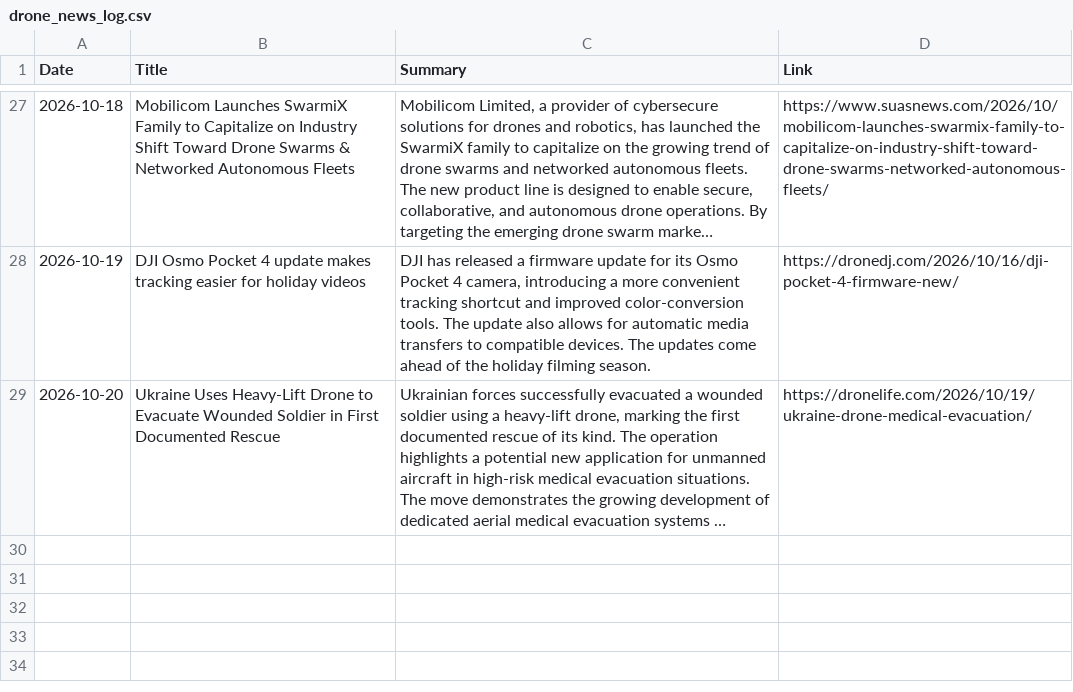
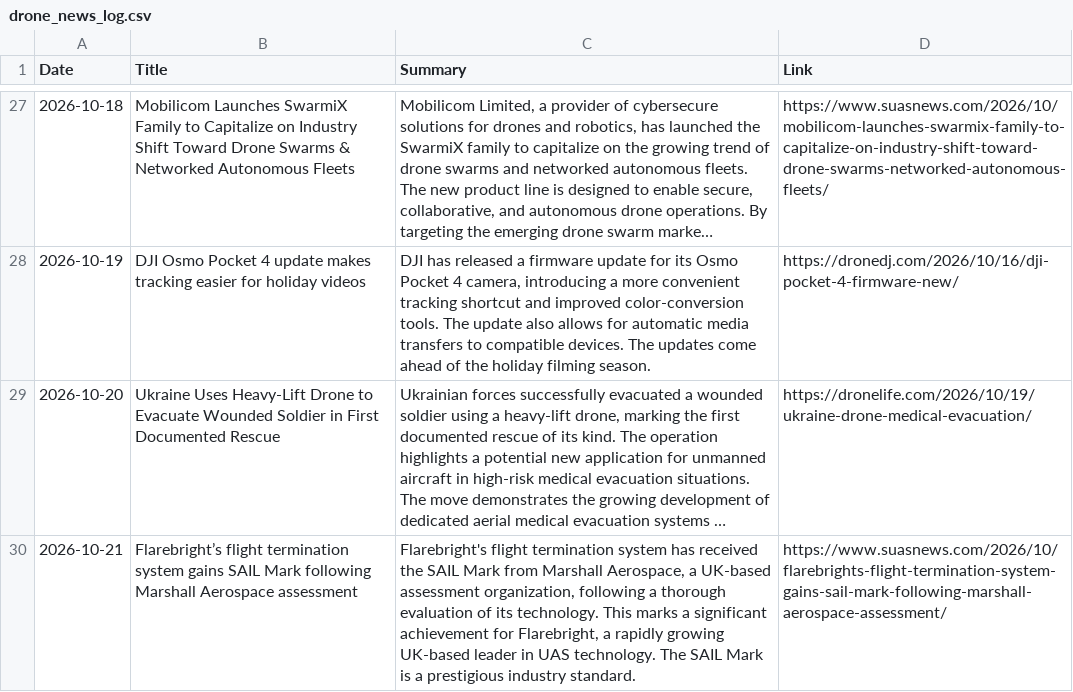
Before and after one commit to rayozma/drone-newsletter, a CSV file: drone_news_log.csv, drawn as a sheet; only a part is shown, gaps mark what is left out; long unchanged cells end in …; the diff names each change by its address in the sheet, - before the commit and + after, or states it on an @@ line.

```diff
--- a/drone_news_log.csv
+++ b/drone_news_log.csv
+row 30: 2026-10-21 | Flarebright’s flight termination system gains SAIL Mark following Marshall Aerospace assessment | Flarebright's flight termination system has received the SAIL Mark from Marshall Aerospace, a UK-based assessment organization, following a thorough evaluation of its technology. This marks a significant achievement for Flarebright, a rapidly growing UK-based leader in UAS technology. The SAIL Mark is a prestigious industry standard. | https://www.suasnews.com/2026/10/flarebrights-flight-termination-system-gains-sail-mark-following-marshall-aerospace-assessment/
```
Also changed, not shown: 2 other files.
